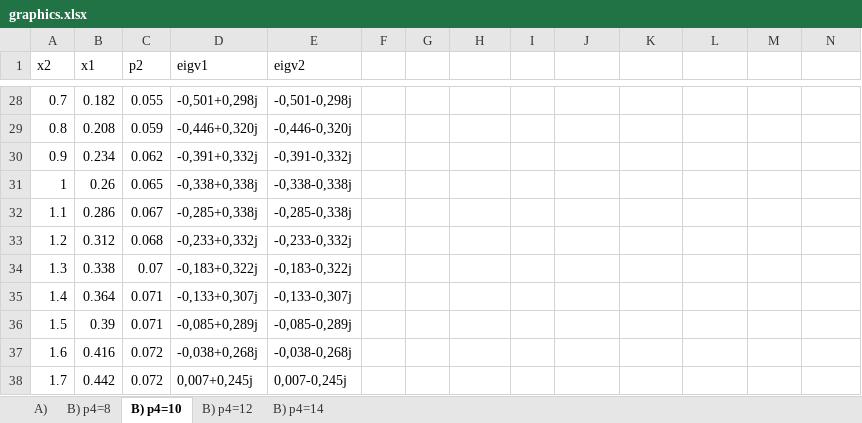
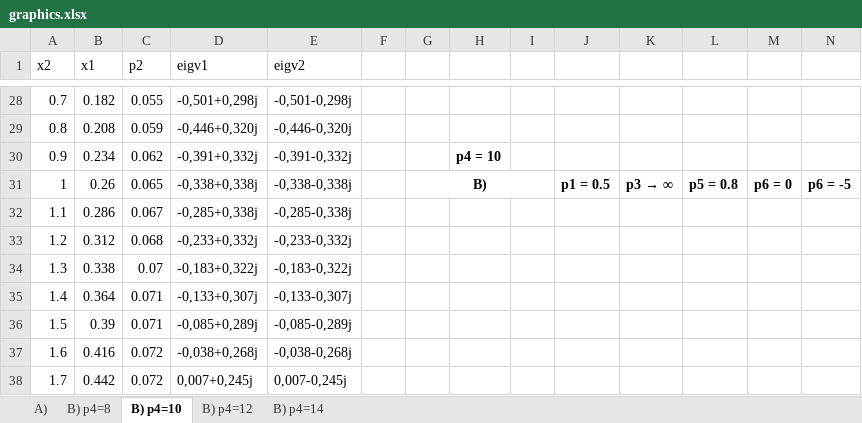
Before and after one commit to simonoffcc/math-models-coursework, an Excel workbook: graphics.xlsx, sheet B) p4=10, drawn as a sheet; only a part is shown, gaps mark what is left out; values as stored, in another font and other column widths than the file's, no borders; charts and pictures not drawn; the diff names each change by its address in the sheet, - before the commit and + after, or states it on an @@ line.

```diff
--- a/graphics.xlsx (sheet B) p4=10)
+++ b/graphics.xlsx (sheet B) p4=10)
-H30: (empty)
+H30: p4 = 10
-G31: (empty)
+G31: B)
+G31:I31 merged
-J31: (empty)
+J31: p1 = 0.5
@@ K31: (empty) → p3 → ∞ @@
-L31: (empty)
+L31: p5 = 0.8
-M31: (empty)
+M31: p6 = 0
-N31: (empty)
+N31: p6 = -5
```
Also changed, not shown: sheet B) p4=14, sheet B) p4=12, sheet B) p4=8, sheet A), charts or pictures, 3 other files.
